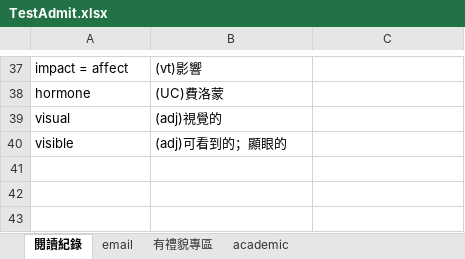
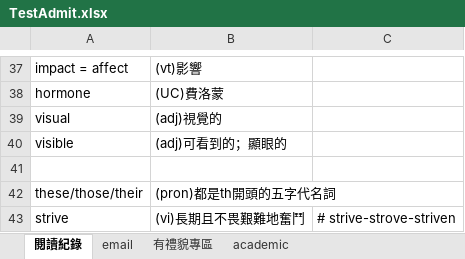
Before and after one commit to wqeqqe/flashcards, an Excel workbook: TestAdmit.xlsx, sheet 閱讀紀錄, drawn as a sheet; only a part is shown, gaps mark what is left out; values as stored, in another font and other column widths than the file's, no borders; the diff names each change by its address in the sheet, - before the commit and + after, or states it on an @@ line.

```diff
--- a/TestAdmit.xlsx (sheet 閱讀紀錄)
+++ b/TestAdmit.xlsx (sheet 閱讀紀錄)
+row 41: (empty)
+row 42: these/those/their | (pron)都是th開頭的五字代名詞
+row 43: strive | (vi)長期且不畏艱難地奮鬥 | # strive-strove-striven
```
Also changed, not shown: sheet email, sheet academic, sheet 有禮貌專區.
